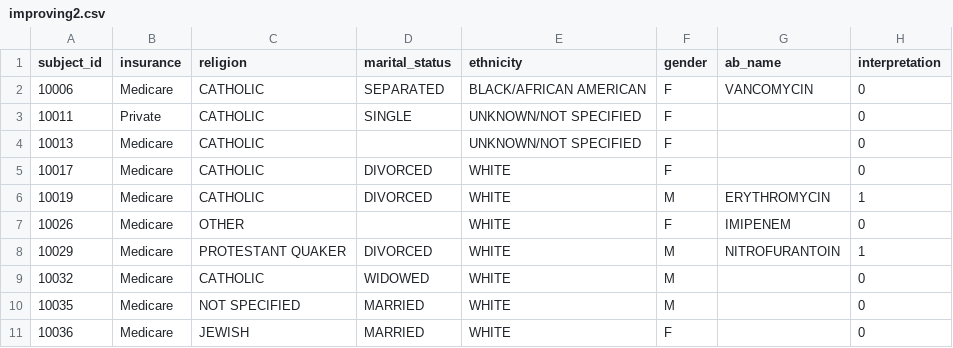
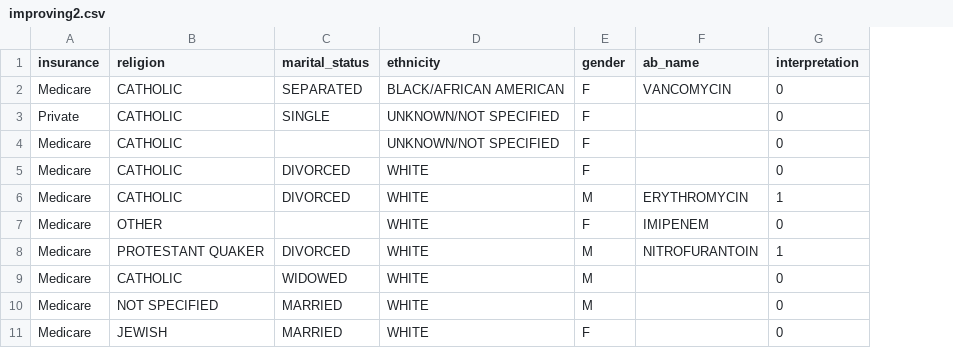
Before and after one commit to Caiofiga/Deyvid, a CSV file: improving2.csv, drawn as a sheet; only a part is shown; the diff names each change by its address in the sheet, - before the commit and + after, or states it on an @@ line.

```diff
--- a/improving2.csv
+++ b/improving2.csv
-column A (subject_id), rows 2-11: 10006 | 10011 | 10013 | 10017 | 10019 | 10026 | 10029 | 10032 | 10035 | 10036
```
Also changed, not shown: 6 other files.
